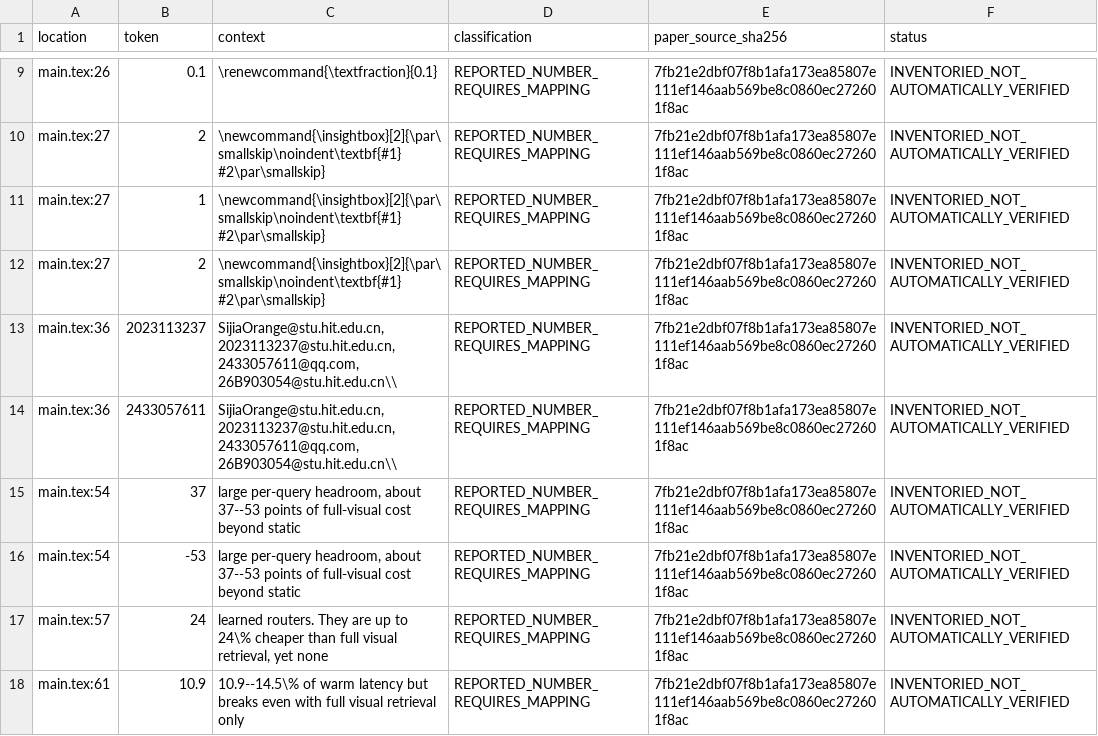
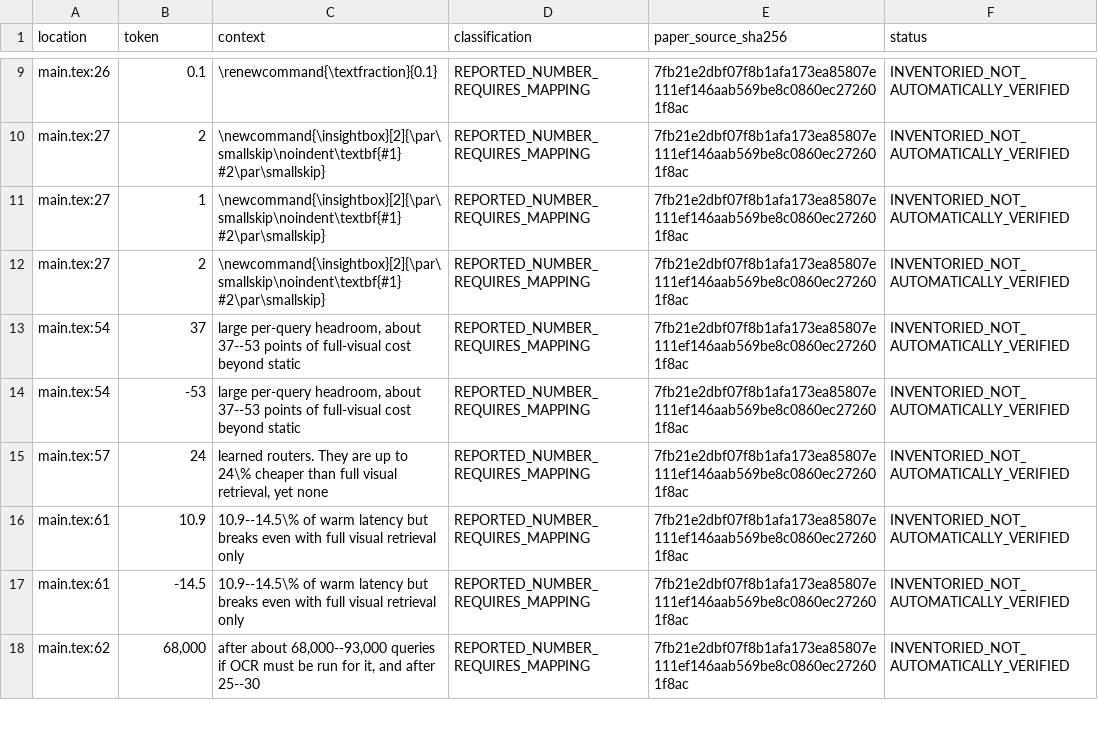
Before and after one commit to Orange313/MDPlanBench, a CSV file: ledger/manuscript_R82_numbers.csv, drawn as a sheet; only a part is shown, gaps mark what is left out; the shorter side is filled out with more unchanged rows.

```diff
--- a/ledger/manuscript_R82_numbers.csv
+++ b/ledger/manuscript_R82_numbers.csv
@@ -12,4 +12,2 @@ main.tex:27,1,\newcommand{\insightbox}[2]{\par\smallskip\noindent\textbf{#1} #2\
 main.tex:27,2,\newcommand{\insightbox}[2]{\par\smallskip\noindent\textbf{#1} #2\par\smallskip},REPORTED_NUMBER_REQUIRES_MAPPING,7fb21e2dbf07f8b1afa173ea85807e111ef146aab569be8c0860ec272601f8ac,INVENTORIED_NOT_AUTOMATICALLY_VERIFIED
-main.tex:36,2023113237,"SijiaOrange@stu.hit.edu.cn, 2023113237@stu.hit.edu.cn, 2433057611@qq.com, 26B903054@stu.hit.edu.cn\\",REPORTED_NUMBER_REQUIRES_MAPPING,7fb21e2dbf07f8b1afa173ea85807e111ef146aab569be8c0860ec272601f8ac,INVENTORIED_NOT_AUTOMATICALLY_VERIFIED
-main.tex:36,2433057611,"SijiaOrange@stu.hit.edu.cn, 2023113237@stu.hit.edu.cn, 2433057611@qq.com, 26B903054@stu.hit.edu.cn\\",REPORTED_NUMBER_REQUIRES_MAPPING,7fb21e2dbf07f8b1afa173ea85807e111ef146aab569be8c0860ec272601f8ac,INVENTORIED_NOT_AUTOMATICALLY_VERIFIED
 main.tex:54,37,"large per-query headroom, about 37--53 points of full-visual cost beyond static",REPORTED_NUMBER_REQUIRES_MAPPING,7fb21e2dbf07f8b1afa173ea85807e111ef146aab569be8c0860ec272601f8ac,INVENTORIED_NOT_AUTOMATICALLY_VERIFIED
```
Also changed, not shown: ledger/manuscript_R74_numbers.csv, 25 other files.
